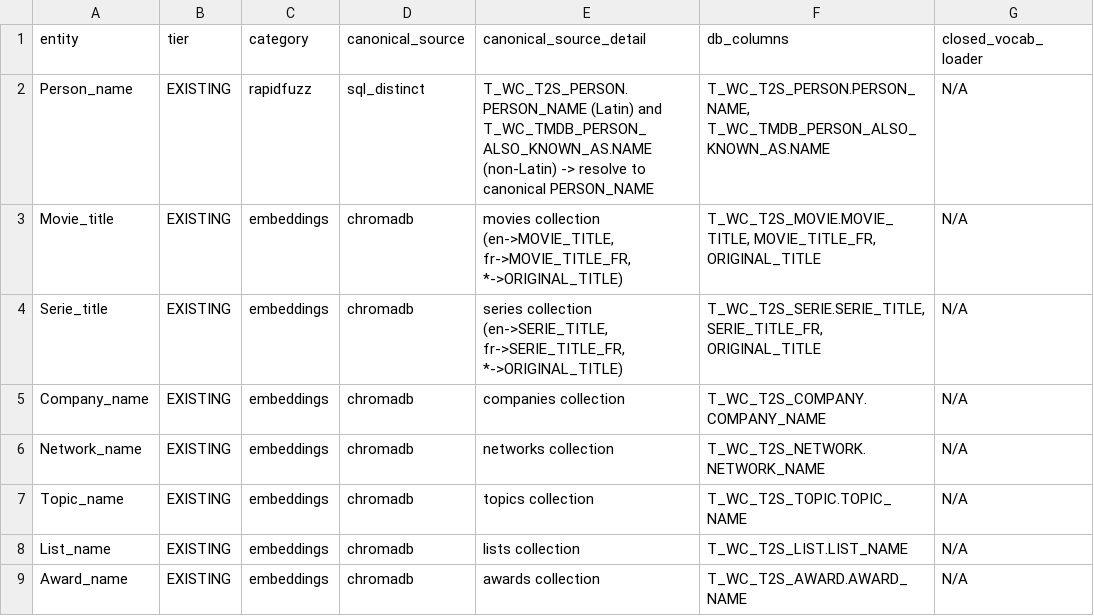
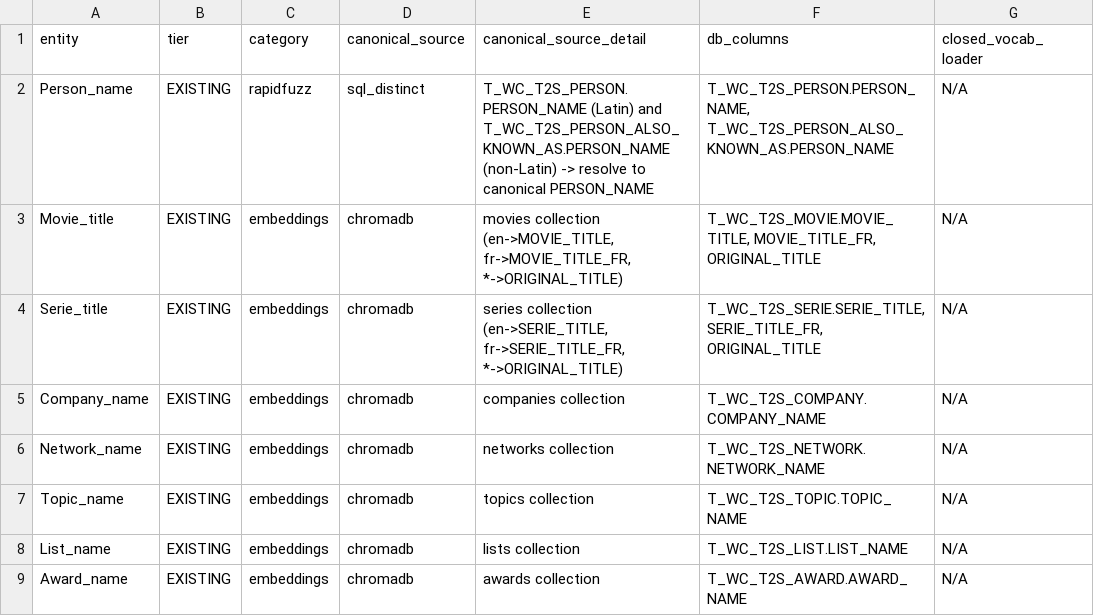
Before and after one commit to vaugouin/fastapi-text2sql, a CSV file: closed-vocab-entity-checklist.csv, drawn as a sheet; only a part is shown; the diff covers the shown part only; the diff names each change by its address in the sheet, - before the commit and + after, or states it on an @@ line.

```diff
--- a/closed-vocab-entity-checklist.csv
+++ b/closed-vocab-entity-checklist.csv
-E2 (canonical_source_detail): …(Latin) and T_WC_TMDB_PERSON_ALSO_KNOWN_AS.NAME (non-Latin) ->…
+E2 (canonical_source_detail): …(Latin) and T_WC_T2S_PERSON_ALSO_KNOWN_AS.PERSON_NAME (non-Latin) ->…
-F2 (db_columns): T_WC_T2S_PERSON.PERSON_NAME, T_WC_TMDB_PERSON_ALSO_KNOWN_AS.NAME
+F2 (db_columns): T_WC_T2S_PERSON.PERSON_NAME, T_WC_T2S_PERSON_ALSO_KNOWN_AS.PERSON_NAME
```
Also changed, not shown: 4 edited cells elsewhere in this file, 11 other files.
